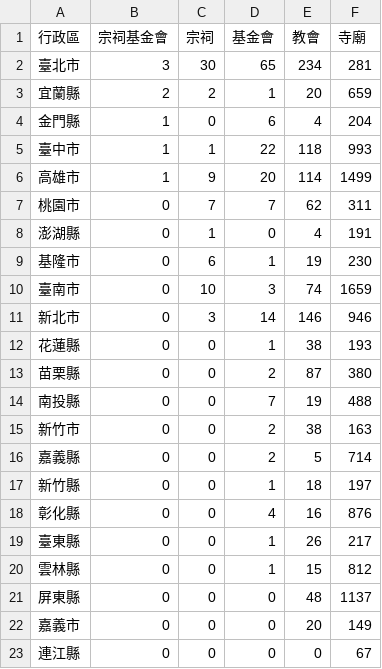
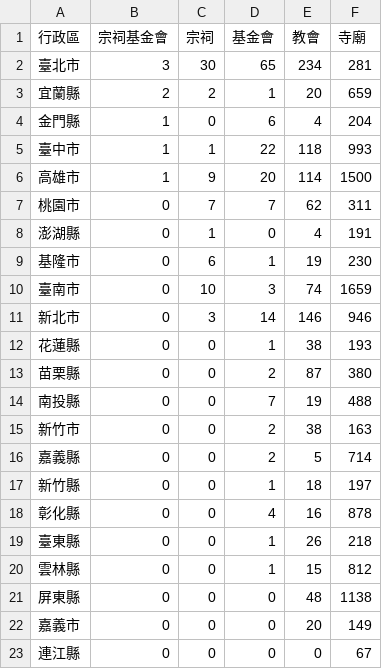
Before and after one commit to kiang/religion, a CSV file: data/count.csv, drawn as a sheet.

```diff
--- a/data/count.csv
+++ b/data/count.csv
@@ -5,3 +5,3 @@
 臺中市,1,1,22,118,993
-高雄市,1,9,20,114,1499
+高雄市,1,9,20,114,1500
 桃園市,0,7,7,62,311
@@ -17,6 +17,6 @@
 新竹縣,0,0,1,18,197
-彰化縣,0,0,4,16,876
-臺東縣,0,0,1,26,217
+彰化縣,0,0,4,16,878
+臺東縣,0,0,1,26,218
 雲林縣,0,0,1,15,812
-屏東縣,0,0,0,48,1137
+屏東縣,0,0,0,48,1138
 嘉義市,0,0,0,20,149
```
Also changed, not shown: data/missing.csv, data/uuid.csv, 23 other files.
